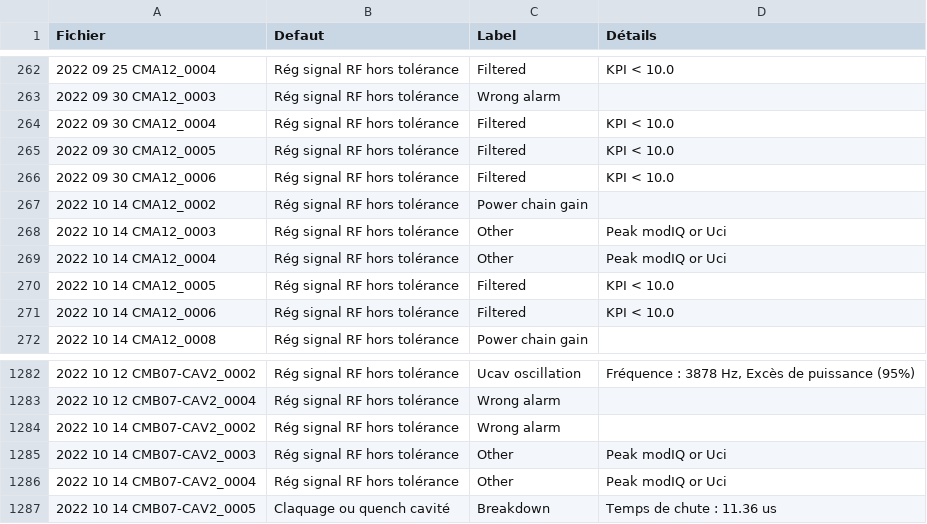
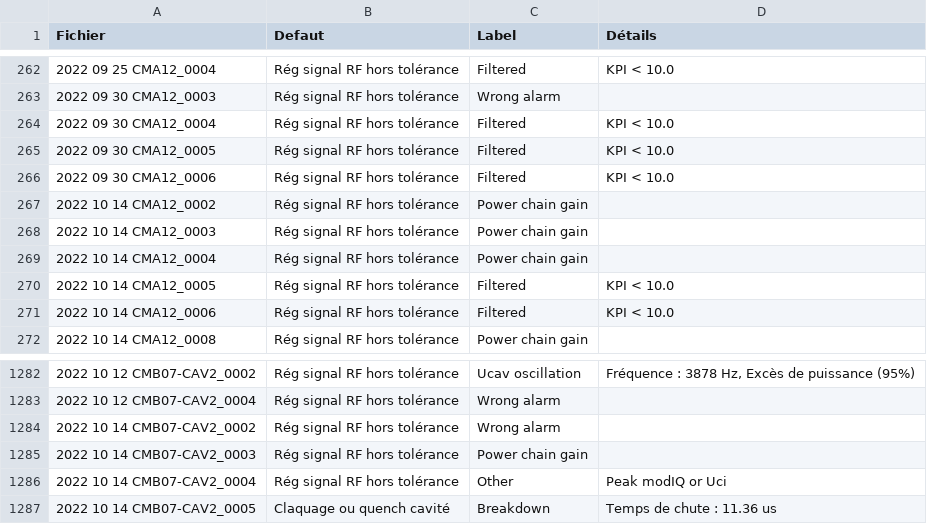
Before and after one commit to Tengaj/Classify_PostMortemFile, a CSV file: resultat/LLRF_all_2022.csv, drawn as a sheet; only a part is shown, gaps mark what is left out.

Commit message:
Changement détection pwoer chain gain. Modification résultats.

```diff
--- a/resultat/LLRF_all_2022.csv
+++ b/resultat/LLRF_all_2022.csv
@@ -267,4 +267,4 @@ Fichier;Defaut;Label;Détails
 2022 10 14 CMA12_0002;Rég signal RF hors tolérance;Power chain gain
-2022 10 14 CMA12_0003;Rég signal RF hors tolérance;Other;Peak modIQ or Uci
-2022 10 14 CMA12_0004;Rég signal RF hors tolérance;Other;Peak modIQ or Uci
+2022 10 14 CMA12_0003;Rég signal RF hors tolérance;Power chain gain
+2022 10 14 CMA12_0004;Rég signal RF hors tolérance;Power chain gain
 2022 10 14 CMA12_0005;Rég signal RF hors tolérance;Filtered;KPI < 10.0
@@ -1284,3 +1284,3 @@ Fichier;Defaut;Label;Détails
 2022 10 14 CMB07-CAV2_0002;Rég signal RF hors tolérance;Wrong alarm
-2022 10 14 CMB07-CAV2_0003;Rég signal RF hors tolérance;Other;Peak modIQ or Uci
+2022 10 14 CMB07-CAV2_0003;Rég signal RF hors tolérance;Power chain gain
 2022 10 14 CMB07-CAV2_0004;Rég signal RF hors tolérance;Other;Peak modIQ or Uci
```
Also changed, not shown: resultat/LLRF_all_2023.csv, resultat/LLRF_all_2024.csv, 2 other files.
